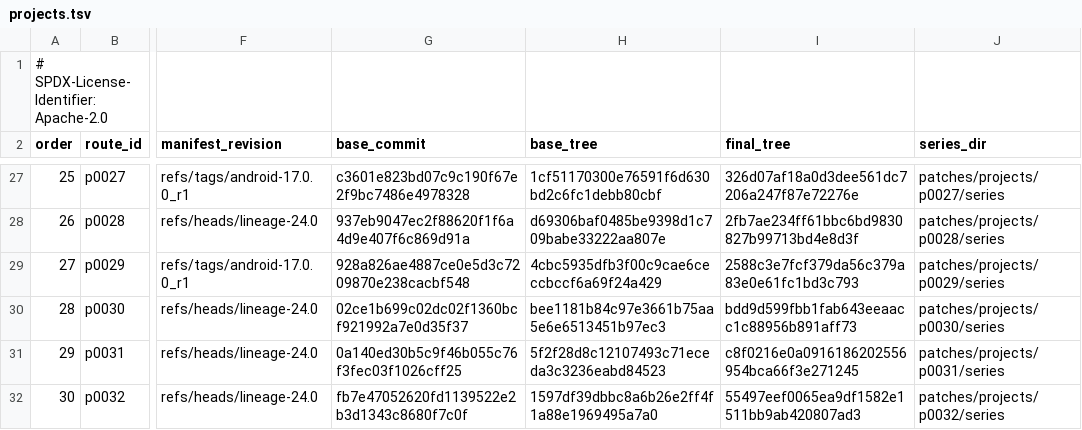
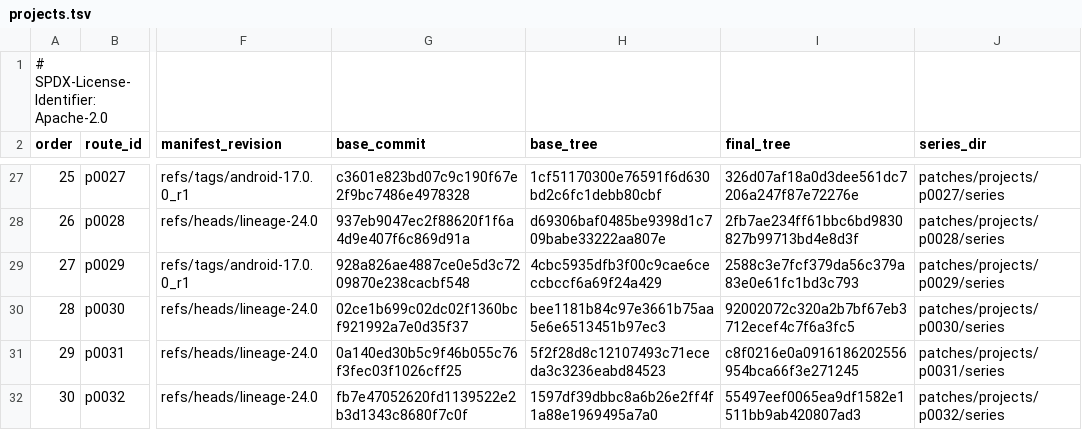
Before and after one commit to 22f/kernarium, a TSV file: android/lineage-24/patches/projects.tsv, drawn as a sheet; only a part is shown, gaps mark what is left out; the diff names each change by its address in the sheet, - before the commit and + after, or states it on an @@ line.

```diff
--- a/android/lineage-24/patches/projects.tsv
+++ b/android/lineage-24/patches/projects.tsv
-I30 (final_tree): bdd9d599fbb1fab643eeaacc1c88956b891aff73
+I30 (final_tree): 92002072c320a2b7bf67eb3712ecef4c7f6a3fc5
```
Also changed, not shown: android/lineage-24/patches/projects/p0030/series/series.tsv, 1 other file.
